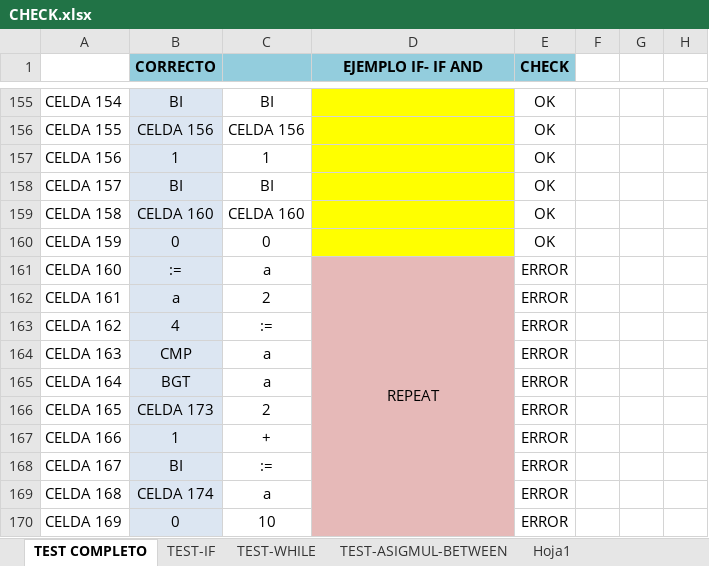
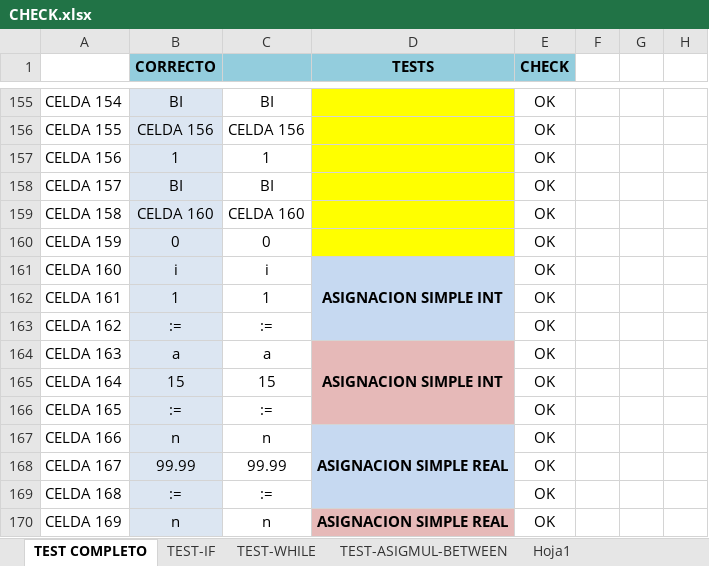
Before and after one commit to LyC-Grupo1/Compilador, an Excel workbook: Segunda_entrega/CHECK.xlsx, sheet TEST COMPLETO, drawn as a sheet; only a part is shown, gaps mark what is left out; values as stored, in another font and other column widths than the file's, no borders; conditional formats not drawn; the diff covers the shown part only; the diff names each change by its address in the sheet, - before the commit and + after, or states it on an @@ line.

Commit message:
Segunda entrega v2
Actualizo el REPEAT funcionando con todo lo demás.
Esta versión es la que se entrega para corregir.

```diff
--- a/Segunda_entrega/CHECK.xlsx (sheet TEST COMPLETO)
+++ b/Segunda_entrega/CHECK.xlsx (sheet TEST COMPLETO)
-D1: EJEMPLO IF- IF AND
+D1: TESTS
-B161 (CORRECTO): :=
+B161 (CORRECTO): i
-C161: a
+C161: i
-D161 (TESTS): REPEAT
+D161 (TESTS): ASIGNACION SIMPLE INT
-D161:D163 fill: #E6B9B8
+D161:D163 fill: #C6D9F1
-D161 bold: off
+D161 bold: on
-D161:D185 merged
+D161:D163 merged
-E161:E170 (CHECK): ERROR
+E161:E170 (CHECK): OK
-B162 (CORRECTO): a
+B162 (CORRECTO): 1
-C162: 2
+C162: 1
-B163 (CORRECTO): 4
+B163 (CORRECTO): :=
-B164 (CORRECTO): CMP
+B164 (CORRECTO): a
-D164 (TESTS): (empty)
+D164 (TESTS): ASIGNACION SIMPLE INT
+D164:D166 merged
-B165 (CORRECTO): BGT
+B165 (CORRECTO): 15
-C165: a
+C165: 15
-B166 (CORRECTO): CELDA 173
+B166 (CORRECTO): :=
-C166: 2
+C166: :=
-B167 (CORRECTO): 1
+B167 (CORRECTO): n
-C167: +
+C167: n
-D167 (TESTS): (empty)
+D167 (TESTS): ASIGNACION SIMPLE REAL
-D167:D169 fill: #E6B9B8
+D167:D169 fill: #C6D9F1
+D167:D169 merged
-B168 (CORRECTO): BI
+B168 (CORRECTO): 99.99
-C168: :=
+C168: 99.99
-B169 (CORRECTO): CELDA 174
+B169 (CORRECTO): :=
-C169: a
+C169: :=
-B170 (CORRECTO): 0
+B170 (CORRECTO): n
-C170: 10
+C170: n
-D170 (TESTS): (empty)
+D170 (TESTS): ASIGNACION SIMPLE REAL
+D170:D172 merged
```
Also changed, not shown: 218 edited cells, cell formats and merged cells elsewhere in this sheet, sheet TEST-WHILE, sheet TEST-IF, other sheet tabs, 13 other files.
